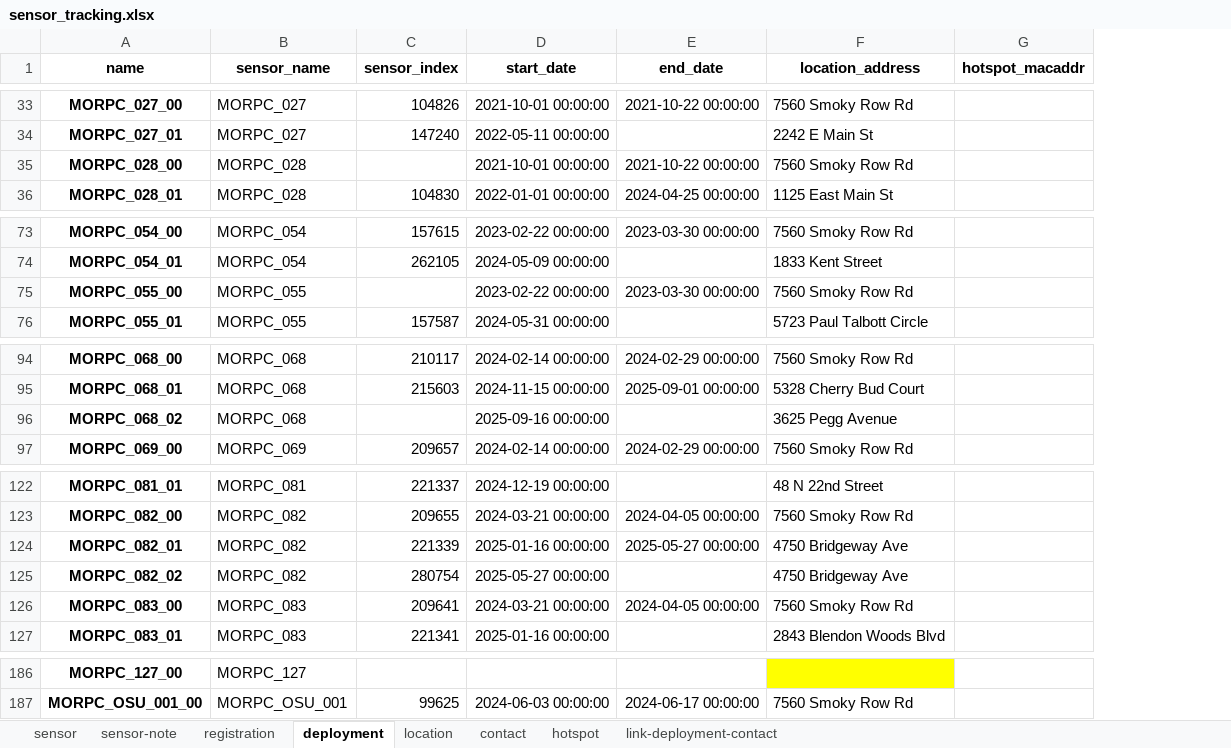
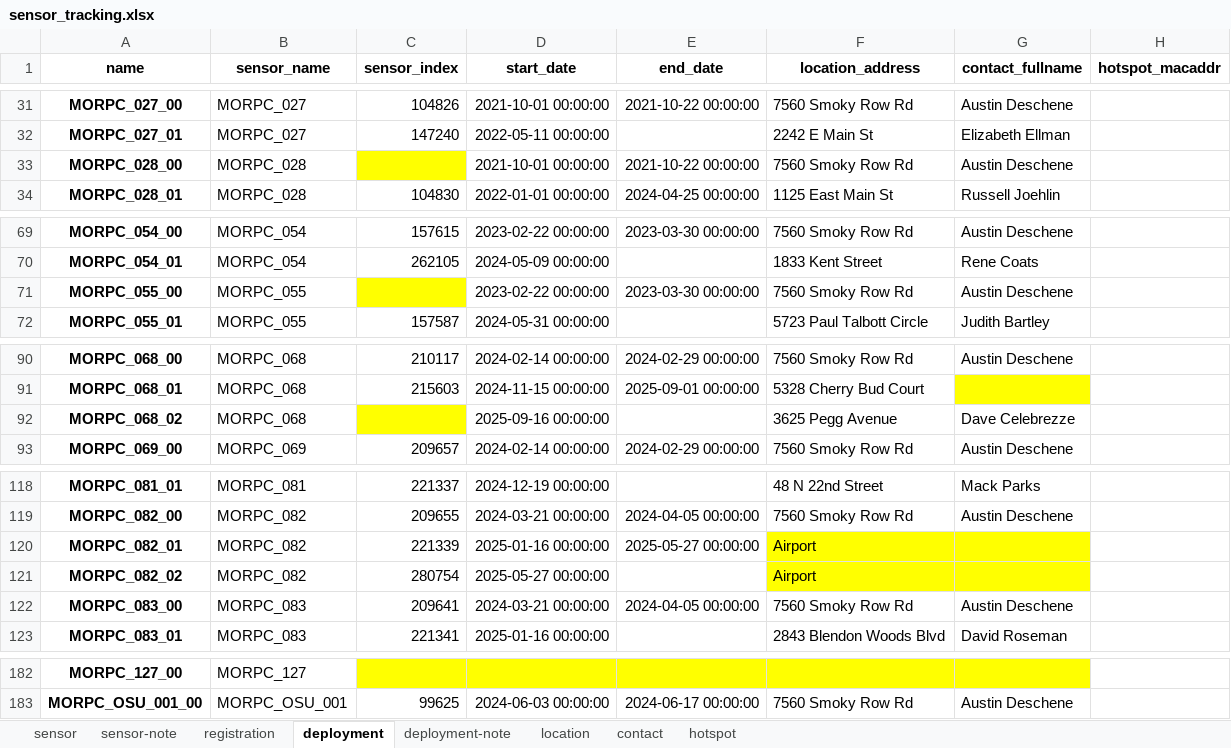
Before and after one commit to jinskeep-morpc/fastapi-from-frictionless, an Excel workbook: doc/data/sensor_tracking.xlsx, sheet deployment, drawn as a sheet; only a part is shown, gaps mark what is left out; values as stored, in another font and other column widths than the file's, no borders; addresses are those after the commit; the diff covers the shown part only; the diff names each change by its address in the sheet, - before the commit and + after, or states it on an @@ line.

Commit message:
remove many-to-many relationship, add deployment notes, working prototype

```diff
--- a/doc/data/sensor_tracking.xlsx (sheet deployment)
+++ b/doc/data/sensor_tracking.xlsx (sheet deployment)
-sheet tab: link-deployment-contact
+sheet tab: deployment-note
+column G (contact_fullname), rows 31-34: Austin Deschene | Elizabeth Ellman | Austin Deschene | Russell Joehlin; rows 69-72: Austin Deschene | Rene Coats | Austin Deschene | Judith Bartley; rows 90-93: Austin Deschene |  | Dave Celebrezze | Austin Deschene; rows 118-123: Mack Parks | Austin Deschene |  |  | Austin Deschene | David Roseman; row 183: Austin Deschene
-C33 fill: none
+C33 fill: #FFFF00
-C71 fill: none
+C71 fill: #FFFF00
-C92 fill: none
+C92 fill: #FFFF00
-F120:F121 (location_address): 4750 Bridgeway Ave
+F120:F121 (location_address): Airport
-F120:F121 fill: none
+F120:F121 fill: #FFFF00
-C182:E182 fill: none
+C182:E182 fill: #FFFF00
```
Also changed, not shown: 4 removed rows, 2 edited cells and cell formats elsewhere in this sheet, sheet registration, sheet sensor-note, sheet location, sheet contact, charts or pictures, doc/data/sensor_tracking_BLANK.xlsx, 10 other files.
